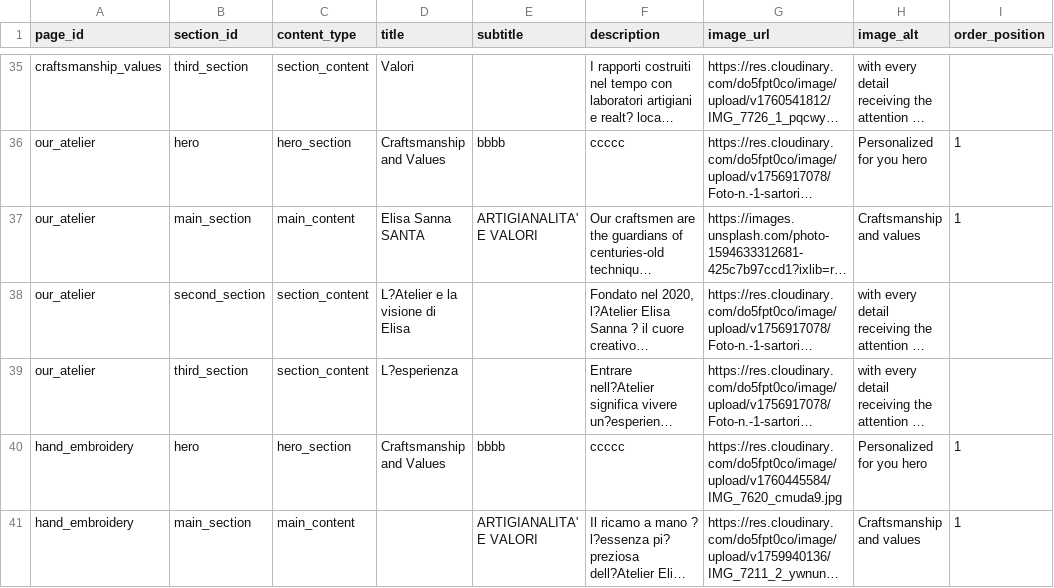
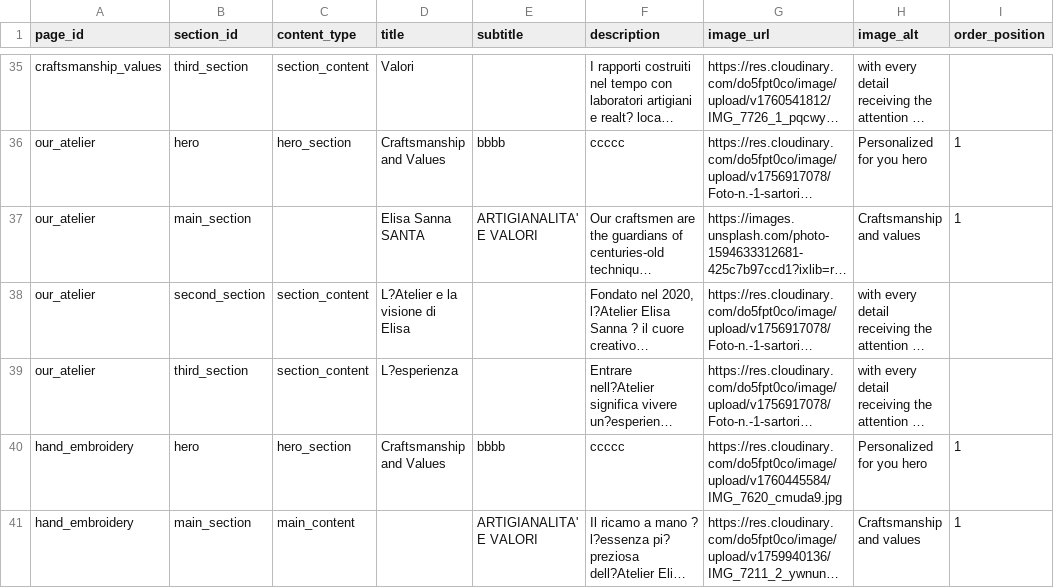
Before and after one commit to DeodatoS/atelier-site, a CSV file: assets/data/pages-content-template.csv, drawn as a sheet; only a part is shown, gaps mark what is left out; long unchanged cells end in …; the diff names each change by its address in the sheet, - before the commit and + after, or states it on an @@ line.

Commit message:
Update pages content from Google Sheets - 2025-10-18T12:14:37.814Z

```diff
--- a/assets/data/pages-content-template.csv
+++ b/assets/data/pages-content-template.csv
-C37 (content_type): main_content
+C37 (content_type): (empty)
```
